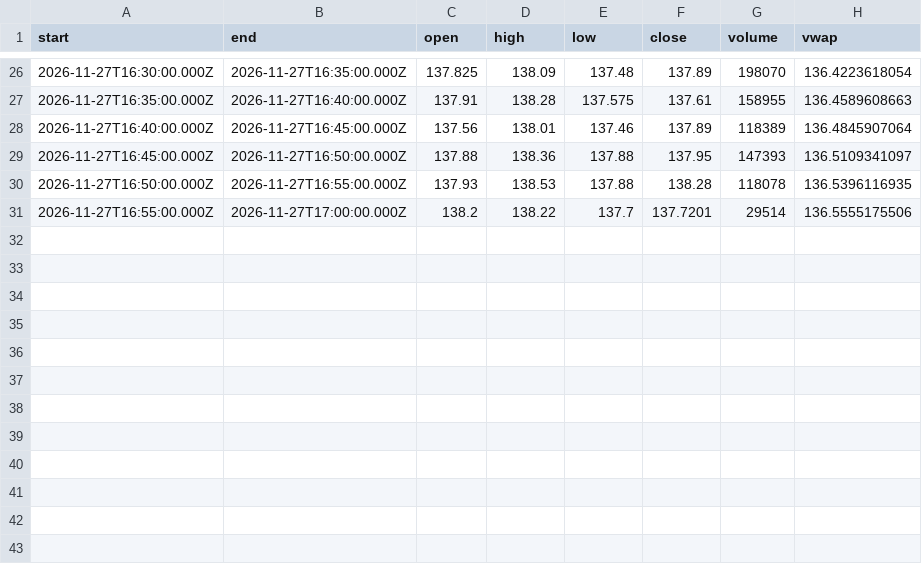
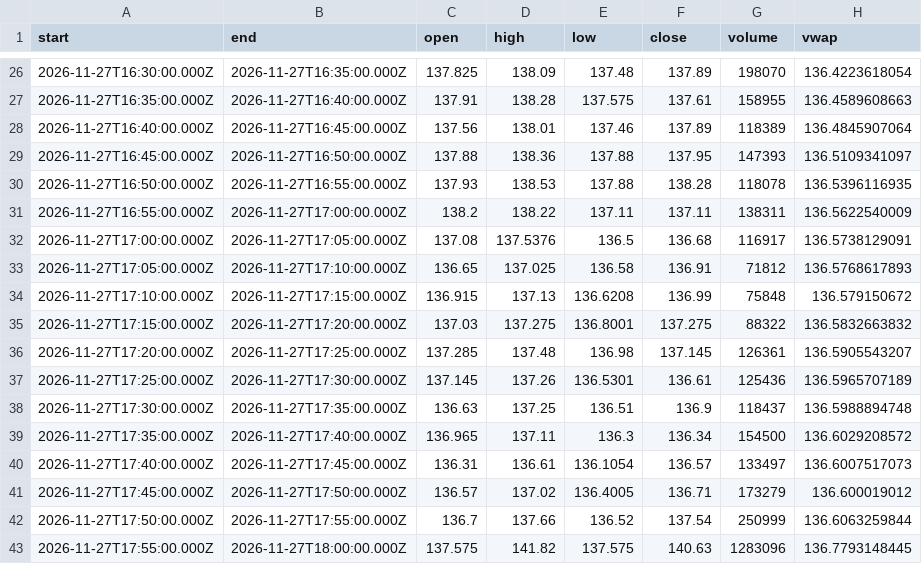
Before and after one commit to karab-commits/trading-desk, a CSV file: bars/MRVL_5m.csv, drawn as a sheet; only a part is shown, gaps mark what is left out.

```diff
--- a/bars/MRVL_5m.csv
+++ b/bars/MRVL_5m.csv
@@ -30,2 +30,14 @@ start,end,open,high,low,close,volume,vwap
 2026-11-27T16:50:00.000Z,2026-11-27T16:55:00.000Z,137.93,138.53,137.88,138.28,118078,136.5396116935
-2026-11-27T16:55:00.000Z,2026-11-27T17:00:00.000Z,138.2,138.22,137.7,137.7201,29514,136.5555175506
+2026-11-27T16:55:00.000Z,2026-11-27T17:00:00.000Z,138.2,138.22,137.11,137.11,138311,136.5622540009
+2026-11-27T17:00:00.000Z,2026-11-27T17:05:00.000Z,137.08,137.5376,136.5,136.68,116917,136.5738129091
+2026-11-27T17:05:00.000Z,2026-11-27T17:10:00.000Z,136.65,137.025,136.58,136.91,71812,136.5768617893
+2026-11-27T17:10:00.000Z,2026-11-27T17:15:00.000Z,136.915,137.13,136.6208,136.99,75848,136.579150672
+2026-11-27T17:15:00.000Z,2026-11-27T17:20:00.000Z,137.03,137.275,136.8001,137.275,88322,136.5832663832
+2026-11-27T17:20:00.000Z,2026-11-27T17:25:00.000Z,137.285,137.48,136.98,137.145,126361,136.5905543207
+2026-11-27T17:25:00.000Z,2026-11-27T17:30:00.000Z,137.145,137.26,136.5301,136.61,125436,136.5965707189
+2026-11-27T17:30:00.000Z,2026-11-27T17:35:00.000Z,136.63,137.25,136.51,136.9,118437,136.5988894748
+2026-11-27T17:35:00.000Z,2026-11-27T17:40:00.000Z,136.965,137.11,136.3,136.34,154500,136.6029208572
+2026-11-27T17:40:00.000Z,2026-11-27T17:45:00.000Z,136.31,136.61,136.1054,136.57,133497,136.6007517073
+2026-11-27T17:45:00.000Z,2026-11-27T17:50:00.000Z,136.57,137.02,136.4005,136.71,173279,136.600019012
+2026-11-27T17:50:00.000Z,2026-11-27T17:55:00.000Z,136.7,137.66,136.52,137.54,250999,136.6063259844
+2026-11-27T17:55:00.000Z,2026-11-27T18:00:00.000Z,137.575,141.82,137.575,140.63,1283096,136.7793148445
```
Also changed, not shown: bars/LITE_5m.csv, 6 other files.
